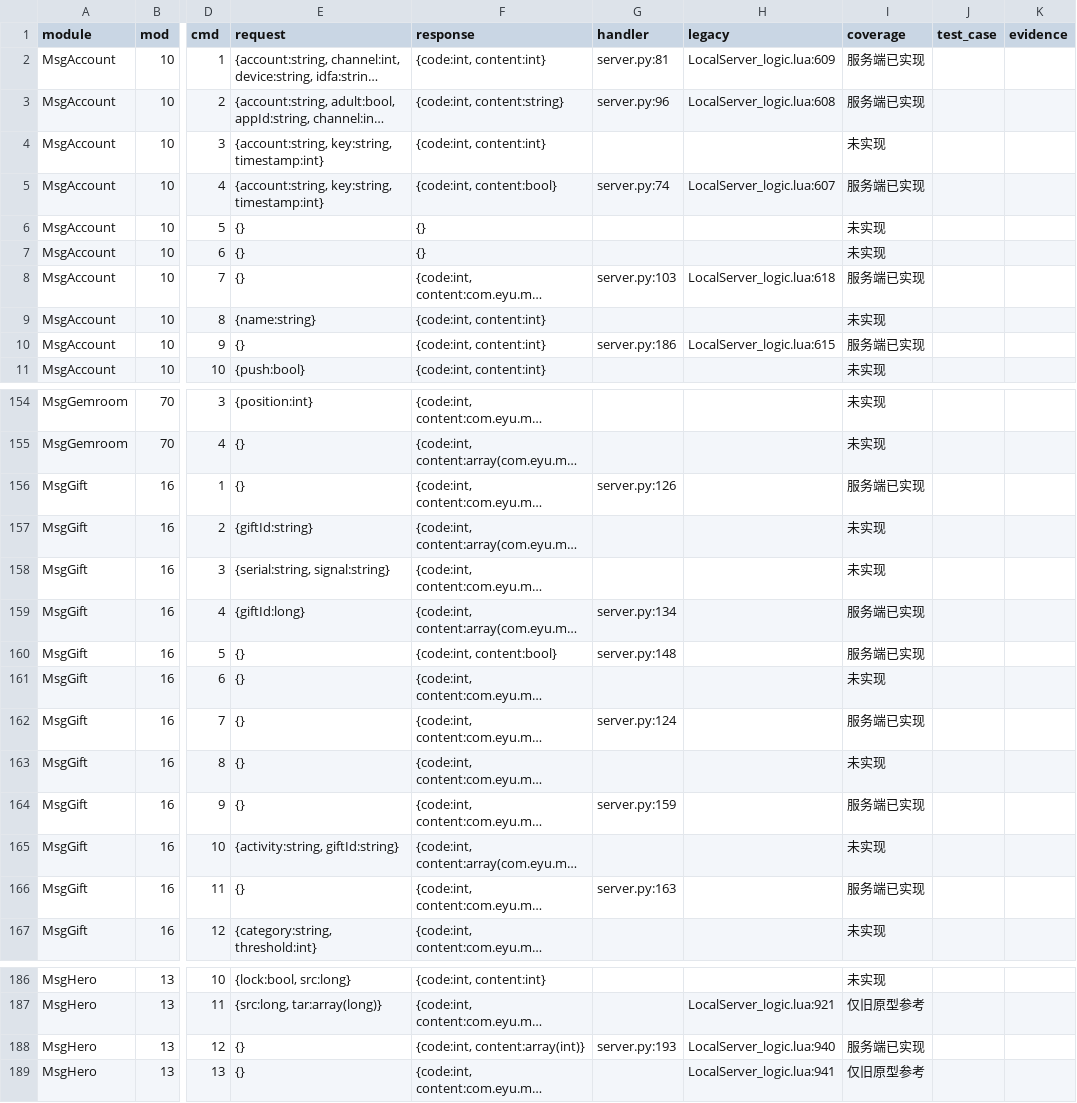
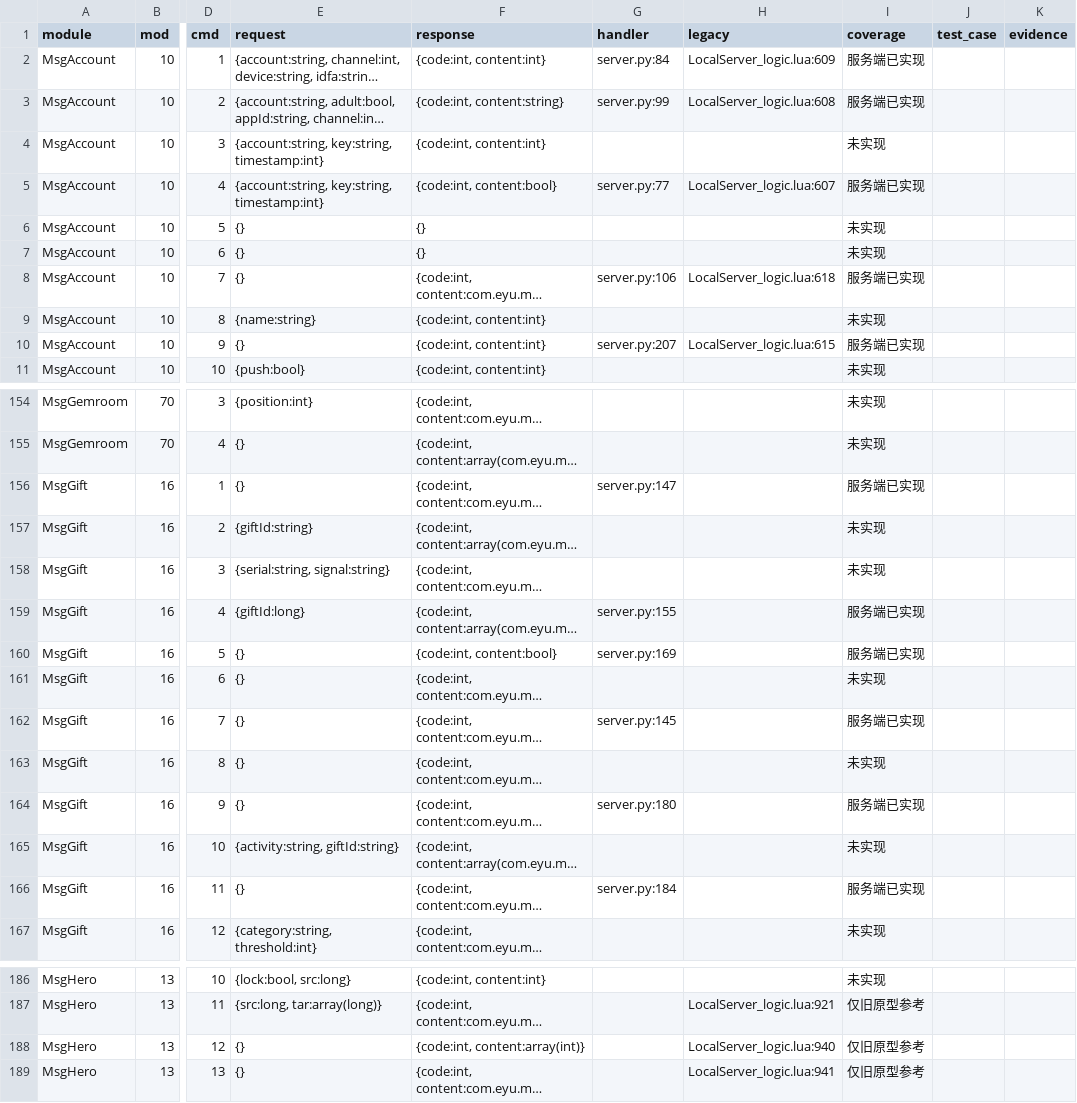
Before and after one commit to vegetableniu/ttaxy, a CSV file: 文档/协议覆盖自动生成.csv, drawn as a sheet; only a part is shown, gaps mark what is left out; long unchanged cells end in …; the diff covers the shown part only; the diff names each change by its address in the sheet, - before the commit and + after, or states it on an @@ line.

```diff
--- a/文档/协议覆盖自动生成.csv
+++ b/文档/协议覆盖自动生成.csv
-G2 (handler): server.py:81
+G2 (handler): server.py:84
-G3 (handler): server.py:96
+G3 (handler): server.py:99
-G5 (handler): server.py:74
+G5 (handler): server.py:77
-G8 (handler): server.py:103
+G8 (handler): server.py:106
-G10 (handler): server.py:186
+G10 (handler): server.py:207
-G156 (handler): server.py:126
+G156 (handler): server.py:147
-G159 (handler): server.py:134
+G159 (handler): server.py:155
-G160 (handler): server.py:148
+G160 (handler): server.py:169
-G162 (handler): server.py:124
+G162 (handler): server.py:145
-G164 (handler): server.py:159
+G164 (handler): server.py:180
-G166 (handler): server.py:163
+G166 (handler): server.py:184
-G188 (handler): server.py:193
+G188 (handler): (empty)
-I188 (coverage): 服务端已实现
+I188 (coverage): 仅旧原型参考
```
Also changed, not shown: 4 edited cells elsewhere in this file, 11 other files.
